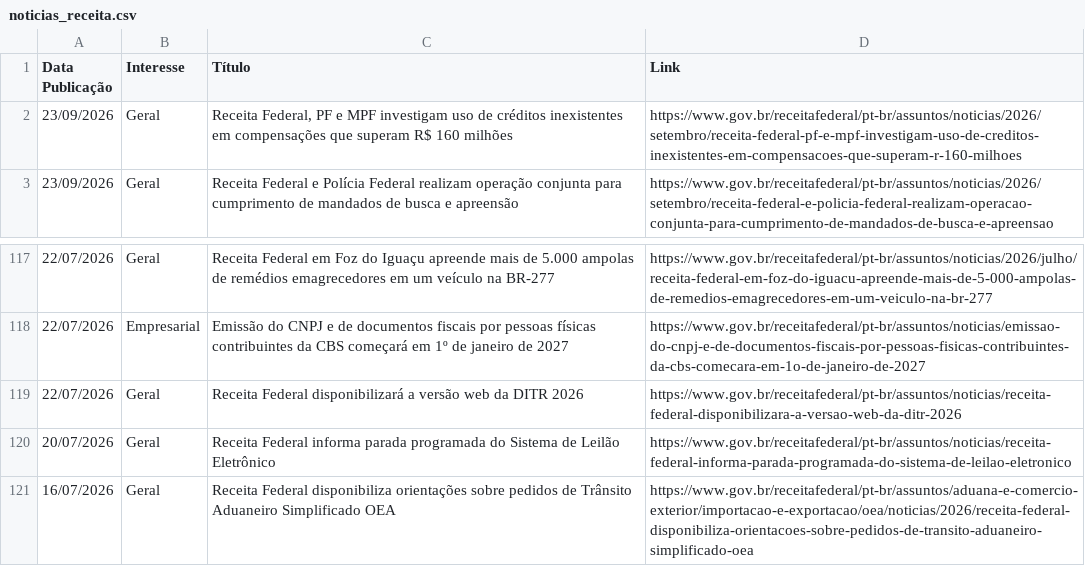
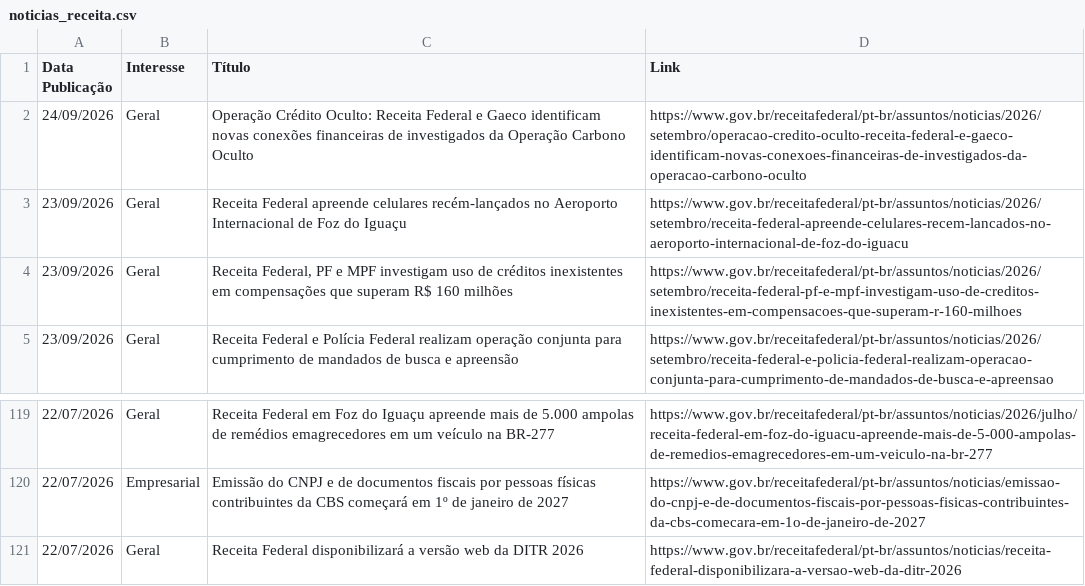
Before and after one commit to suporteagyle/automacao-receita, a CSV file: noticias_receita.csv, drawn as a sheet; only a part is shown, gaps mark what is left out.

```diff
--- a/noticias_receita.csv
+++ b/noticias_receita.csv
@@ -1,2 +1,4 @@
 Data Publicação,Interesse,Título,Link
+24/09/2026,Geral,Operação Crédito Oculto: Receita Federal e Gaeco identificam novas conexões financeiras de investigados da Operação Carbono Oculto,https://www.gov.br/receitafederal/pt-br/assuntos/noticias/2026/setembro/operacao-credito-oculto-receita-federal-e-gaeco-identificam-novas-conexoes-financeiras-de-investigados-da-operacao-carbono-oculto
+23/09/2026,Geral,Receita Federal apreende celulares recém-lançados no Aeroporto Internacional de Foz do Iguaçu,https://www.gov.br/receitafederal/pt-br/assuntos/noticias/2026/setembro/receita-federal-apreende-celulares-recem-lancados-no-aeroporto-internacional-de-foz-do-iguacu
 23/09/2026,Geral,"Receita Federal, PF e MPF investigam uso de créditos inexistentes em compensações que superam R$ 160 milhões",https://www.gov.br/receitafederal/pt-br/assuntos/noticias/2026/setembro/receita-federal-pf-e-mpf-investigam-uso-de-creditos-inexistentes-em-compensacoes-que-superam-r-160-milhoes
@@ -119,3 +121 @@ Data Publicação,Interesse,Título,Link
 22/07/2026,Geral,Receita Federal disponibilizará a versão web da DITR 2026,https://www.gov.br/receitafederal/pt-br/assuntos/noticias/receita-federal-disponibilizara-a-versao-web-da-ditr-2026
-20/07/2026,Geral,Receita Federal informa parada programada do Sistema de Leilão Eletrônico,https://www.gov.br/receitafederal/pt-br/assuntos/noticias/receita-federal-informa-parada-programada-do-sistema-de-leilao-eletronico
-16/07/2026,Geral,Receita Federal disponibiliza orientações sobre pedidos de Trânsito Aduaneiro Simplificado OEA,https://www.gov.br/receitafederal/pt-br/assuntos/aduana-e-comercio-exterior/importacao-e-exportacao/oea/noticias/2026/receita-federal-disponibiliza-orientacoes-sobre-pedidos-de-transito-aduaneiro-simplificado-oea
```
